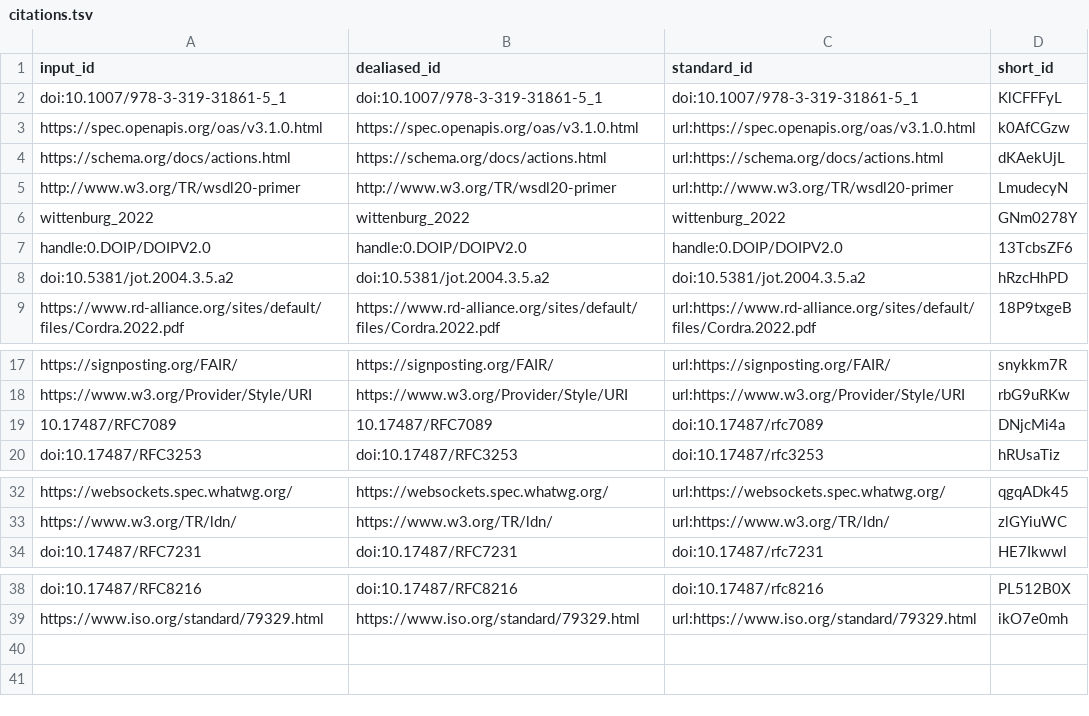
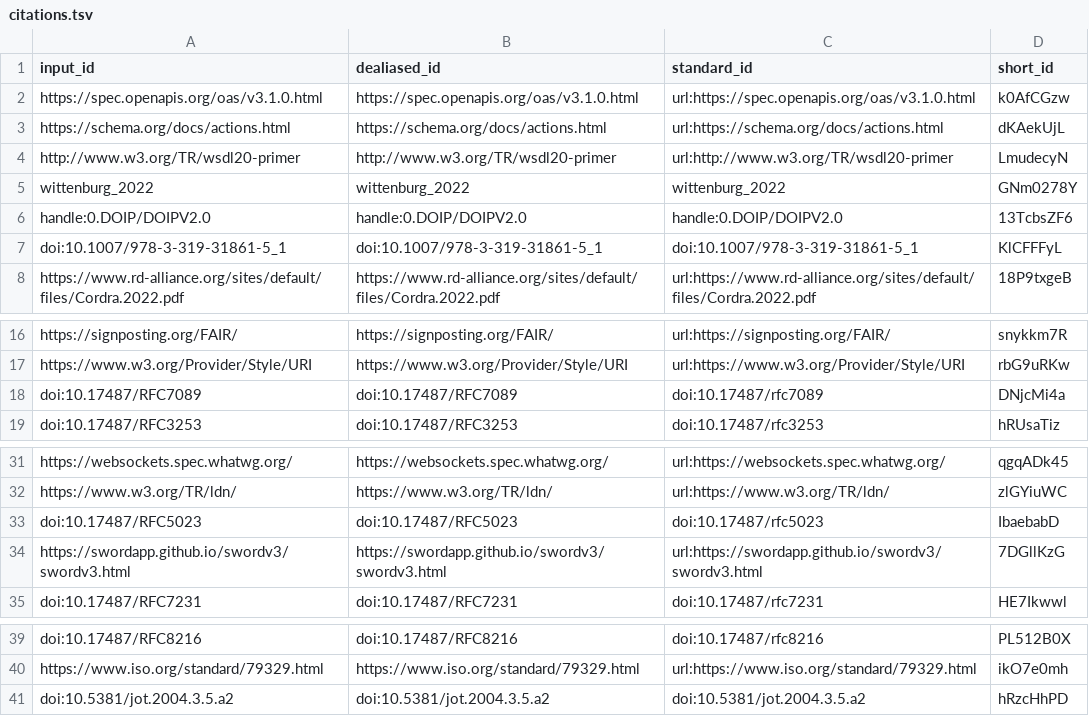
Before and after one commit to stain/2022-fdo-paper, a TSV file: citations.tsv, drawn as a sheet; only a part is shown, gaps mark what is left out.

Commit message:
removed quotes from cited framework papers [ci skip]
This build is based on
https://github.com/stain/2022-fdo-paper/commit/b046b0b925dd9d2c46f3fe7e104392676dc3c953.

This commit was created by the following CI build and job:
https://github.com/stain/2022-fdo-paper/commit/b046b0b925dd9d2c46f3fe7e104392676dc3c953/checks
https://github.com/stain/2022-fdo-paper/actions/runs/2293556578

```diff
--- a/citations.tsv
+++ b/citations.tsv
@@ -1,3 +1,2 @@
 input_id	dealiased_id	standard_id	short_id
-doi:10.1007/978-3-319-31861-5_1	doi:10.1007/978-3-319-31861-5_1	doi:10.1007/978-3-319-31861-5_1	KlCFFFyL
 https://spec.openapis.org/oas/v3.1.0.html	https://spec.openapis.org/oas/v3.1.0.html	url:https://spec.openapis.org/oas/v3.1.0.html	k0AfCGzw
@@ -7,3 +6,3 @@ wittenburg_2022	wittenburg_2022	wittenburg_2022	GNm0278Y
 handle:0.DOIP/DOIPV2.0	handle:0.DOIP/DOIPV2.0	handle:0.DOIP/DOIPV2.0	13TcbsZF6
-doi:10.5381/jot.2004.3.5.a2	doi:10.5381/jot.2004.3.5.a2	doi:10.5381/jot.2004.3.5.a2	hRzcHhPD
+doi:10.1007/978-3-319-31861-5_1	doi:10.1007/978-3-319-31861-5_1	doi:10.1007/978-3-319-31861-5_1	KlCFFFyL
 https://www.rd-alliance.org/sites/default/files/Cordra.2022.pdf	https://www.rd-alliance.org/sites/default/files/Cordra.2022.pdf	url:https://www.rd-alliance.org/sites/default/files/Cordra.2022.pdf	18P9txgeB
@@ -18,3 +17,3 @@ https://signposting.org/FAIR/	https://signposting.org/FAIR/	url:https://signpost
 https://www.w3.org/Provider/Style/URI	https://www.w3.org/Provider/Style/URI	url:https://www.w3.org/Provider/Style/URI	rbG9uRKw
-10.17487/RFC7089	10.17487/RFC7089	doi:10.17487/rfc7089	DNjcMi4a
+doi:10.17487/RFC7089	doi:10.17487/RFC7089	doi:10.17487/rfc7089	DNjcMi4a
 doi:10.17487/RFC3253	doi:10.17487/RFC3253	doi:10.17487/rfc3253	hRUsaTiz
@@ -33,2 +32,4 @@ https://websockets.spec.whatwg.org/	https://websockets.spec.whatwg.org/	url:http
 https://www.w3.org/TR/ldn/	https://www.w3.org/TR/ldn/	url:https://www.w3.org/TR/ldn/	zlGYiuWC
+doi:10.17487/RFC5023	doi:10.17487/RFC5023	doi:10.17487/rfc5023	IbaebabD
+https://swordapp.github.io/swordv3/swordv3.html	https://swordapp.github.io/swordv3/swordv3.html	url:https://swordapp.github.io/swordv3/swordv3.html	7DGllKzG
 doi:10.17487/RFC7231	doi:10.17487/RFC7231	doi:10.17487/rfc7231	HE7Ikwwl
@@ -39 +40,2 @@ doi:10.17487/RFC8216	doi:10.17487/RFC8216	doi:10.17487/rfc8216	PL512B0X
 https://www.iso.org/standard/79329.html	https://www.iso.org/standard/79329.html	url:https://www.iso.org/standard/79329.html	ikO7e0mh
+doi:10.5381/jot.2004.3.5.a2	doi:10.5381/jot.2004.3.5.a2	doi:10.5381/jot.2004.3.5.a2	hRzcHhPD
```
Also changed, not shown: 7 other files.
